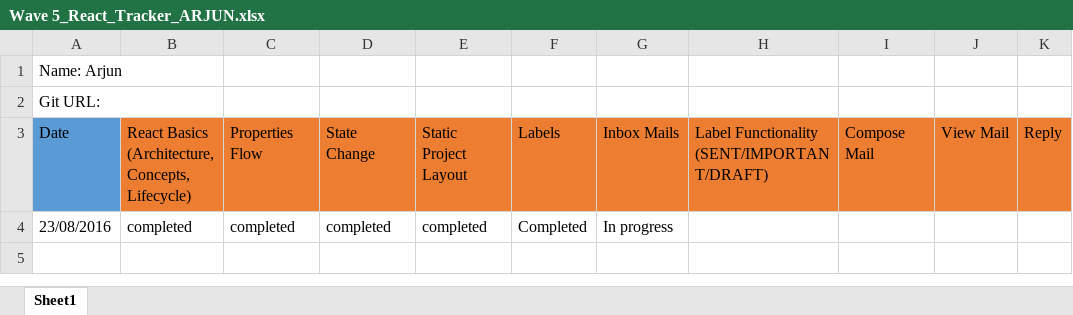
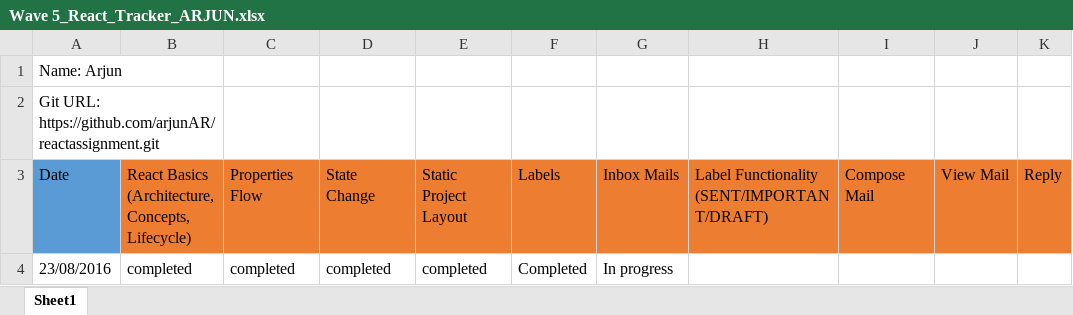
Before and after one commit to arjunAR/reactassignment, an Excel workbook: Wave 5_React_Tracker_ARJUN.xlsx, sheet Sheet1, drawn as a sheet; only a part is shown; values as stored, in another font and other column widths than the file's, no borders; the diff names each change by its address in the sheet, - before the commit and + after, or states it on an @@ line.

Commit message:
modified

```diff
--- a/Wave 5_React_Tracker_ARJUN.xlsx (sheet Sheet1)
+++ b/Wave 5_React_Tracker_ARJUN.xlsx (sheet Sheet1)
-A2: Git URL:
+A2: Git URL: https://github.com/arjunAR/reactassignment.git
```
